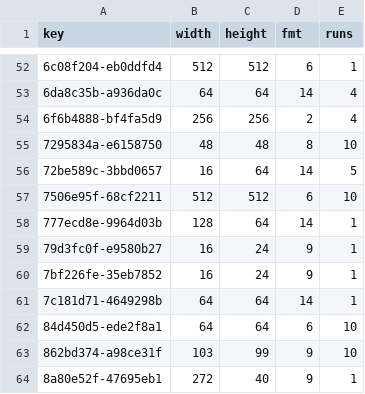
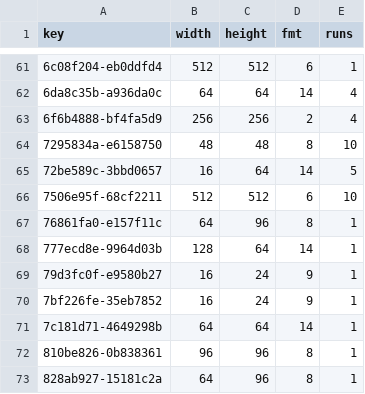
Before and after one commit to lamb2k/re4dc, a TSV file: port/dreamcast/tools/d367/vram/resident/r113.tsv, drawn as a sheet; only a part is shown, gaps mark what is left out; the shorter side is filled out with more unchanged rows; the diff covers the shown part only; the diff names each change by its address in the sheet, - before the commit and + after, or states it on an @@ line.

```diff
--- a/port/dreamcast/tools/d367/vram/resident/r113.tsv
+++ b/port/dreamcast/tools/d367/vram/resident/r113.tsv
+row 67: 76861fa0-e157f11c | 64 | 96 | 8 | 1
+row 72: 810be826-0b838361 | 96 | 96 | 8 | 1
+row 73: 828ab927-15181c2a | 64 | 96 | 8 | 1
```
Also changed, not shown: 19 added rows and 1 edited cell elsewhere in this file, port/dreamcast/tools/d367/vram/resident/r11e.tsv, port/dreamcast/tools/d367/vram/resident/r201.tsv, 6 other files.
